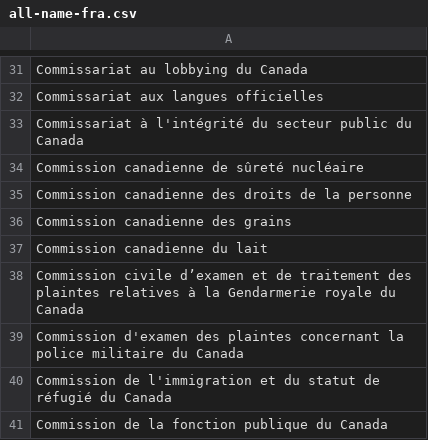
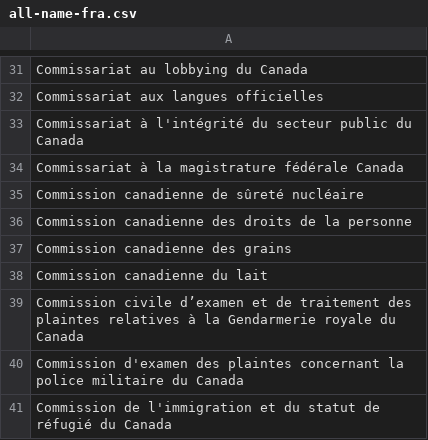
Before and after one commit to cds-snc/gc-organisations, a CSV file: data/all-name-fra.csv, drawn as a sheet; only a part is shown, gaps mark what is left out; the shorter side is filled out with more unchanged rows; the diff names each change by its address in the sheet, - before the commit and + after, or states it on an @@ line.

```diff
--- a/data/all-name-fra.csv
+++ b/data/all-name-fra.csv
+row 34: Commissariat à la magistrature fédérale Canada
```
Also changed, not shown: data/all-name-eng.csv, data/all.csv, 3 other files.
